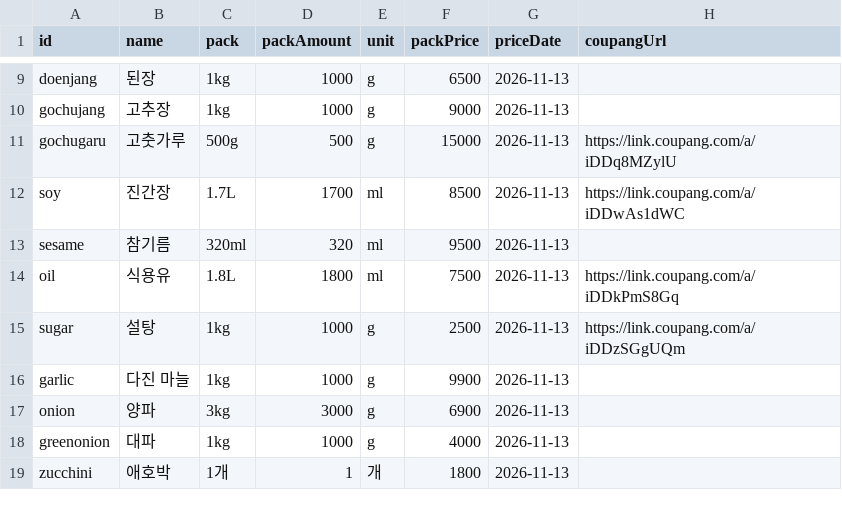
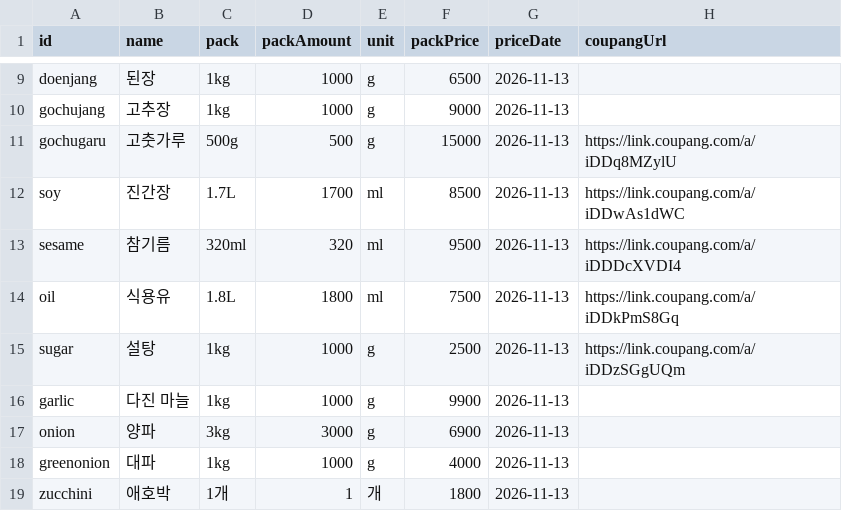
Before and after one commit to ckqudrnjs-beep/affiliate-pipeline, a CSV file: config/recipe_pantry.csv, drawn as a sheet; only a part is shown, gaps mark what is left out.

```diff
--- a/config/recipe_pantry.csv
+++ b/config/recipe_pantry.csv
@@ -12,3 +12,3 @@ gochugaru,고춧가루,500g,500,g,15000,2026-11-13,https://link.coupang.com/a/iD
 soy,진간장,1.7L,1700,ml,8500,2026-11-13,https://link.coupang.com/a/iDDwAs1dWC
-sesame,참기름,320ml,320,ml,9500,2026-11-13,
+sesame,참기름,320ml,320,ml,9500,2026-11-13,https://link.coupang.com/a/iDDDcXVDI4
 oil,식용유,1.8L,1800,ml,7500,2026-11-13,https://link.coupang.com/a/iDDkPmS8Gq
```
